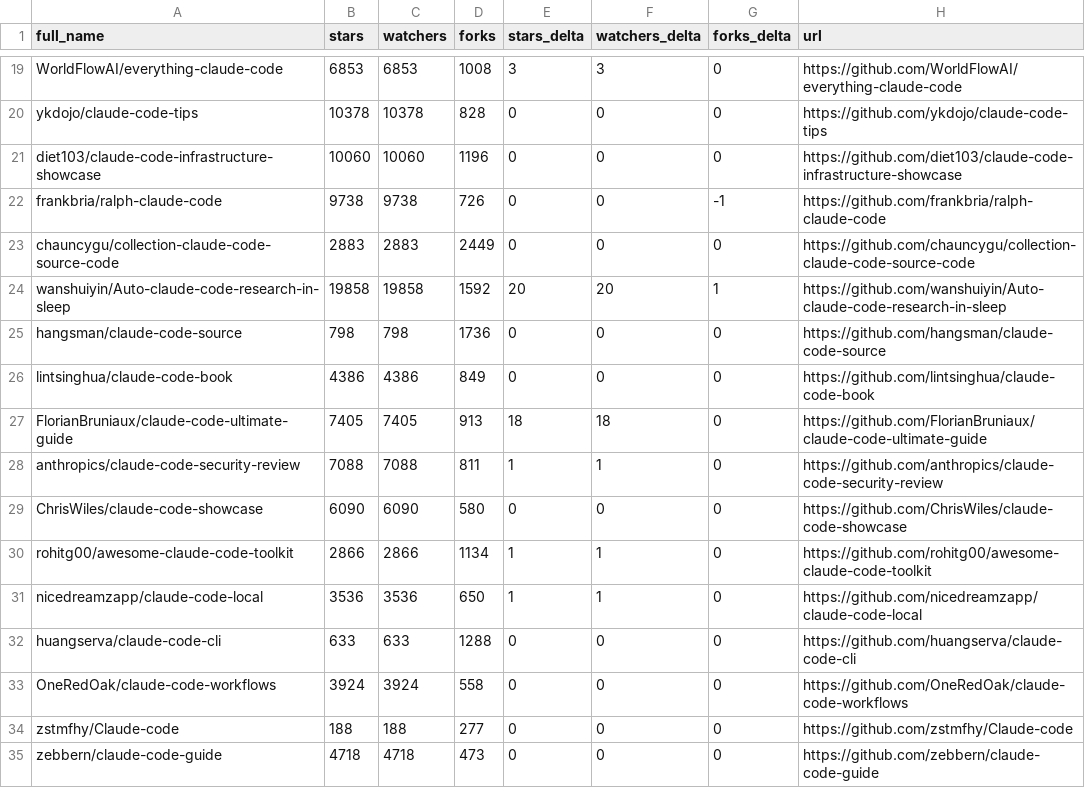
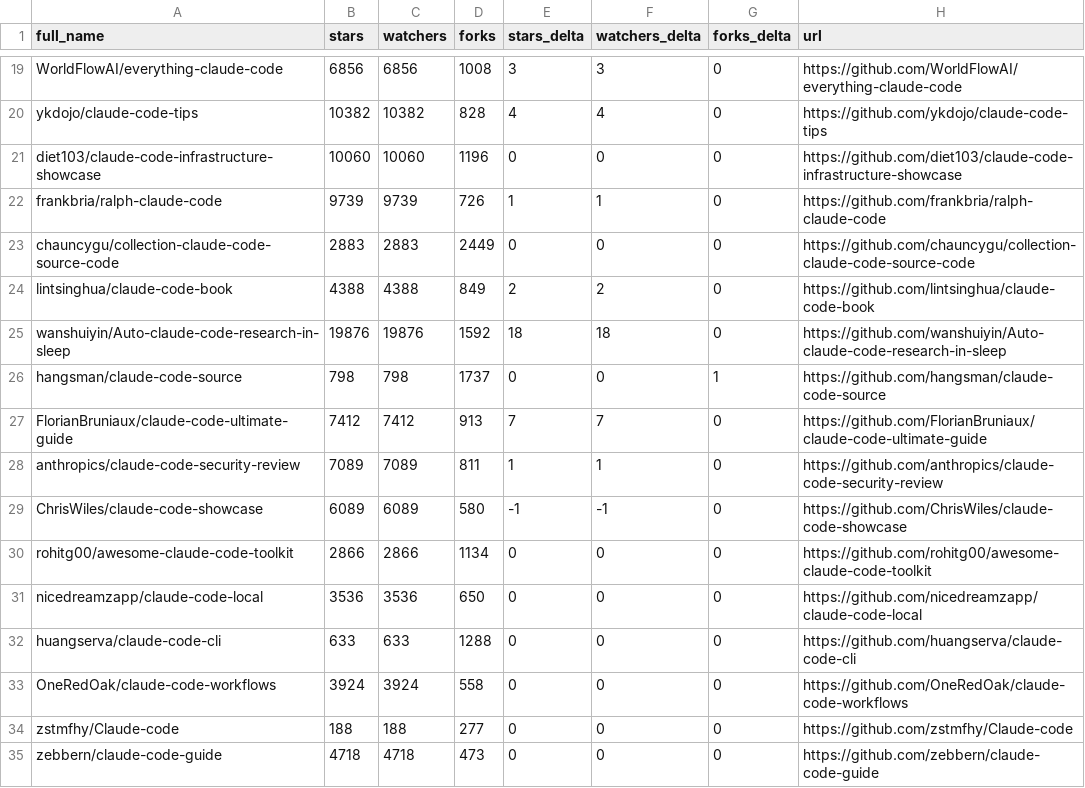
Before and after one commit to IgorOffline/hesreallyhim-awesome-claude-code, a CSV file: data/repo-ticker.csv, drawn as a sheet; only a part is shown, gaps mark what is left out; removed rows and columns are numbered as before the commit, all else as after; the diff covers the shown part only; the diff names each change by its address in the sheet, - before the commit and + after, or states it on an @@ line.

```diff
--- a/data/repo-ticker.csv
+++ b/data/repo-ticker.csv
-B19 (stars): 6853
+B19 (stars): 6856
-C19 (watchers): 6853
+C19 (watchers): 6856
-B20 (stars): 10378
+B20 (stars): 10382
-C20 (watchers): 10378
+C20 (watchers): 10382
-E20 (stars_delta): 0
+E20 (stars_delta): 4
-F20 (watchers_delta): 0
+F20 (watchers_delta): 4
-B22 (stars): 9738
+B22 (stars): 9739
-C22 (watchers): 9738
+C22 (watchers): 9739
-E22 (stars_delta): 0
+E22 (stars_delta): 1
-F22 (watchers_delta): 0
+F22 (watchers_delta): 1
-G22 (forks_delta): -1
+G22 (forks_delta): 0
+row 24: lintsinghua/claude-code-book | 4388 | 4388 | 849 | 2 | 2 | 0 | https://github.com/lintsinghua/claude-code-book
-B25 (stars): 19858
+B25 (stars): 19876
-C25 (watchers): 19858
+C25 (watchers): 19876
-E25 (stars_delta): 20
+E25 (stars_delta): 18
-F25 (watchers_delta): 20
+F25 (watchers_delta): 18
-G25 (forks_delta): 1
+G25 (forks_delta): 0
-D26 (forks): 1736
+D26 (forks): 1737
-G26 (forks_delta): 0
+G26 (forks_delta): 1
-row 26: lintsinghua/claude-code-book | 4386 | 4386 | 849 | 0 | 0 | 0 | https://github.com/lintsinghua/claude-code-book
-B27 (stars): 7405
+B27 (stars): 7412
-C27 (watchers): 7405
+C27 (watchers): 7412
-E27 (stars_delta): 18
+E27 (stars_delta): 7
-F27 (watchers_delta): 18
+F27 (watchers_delta): 7
-B28 (stars): 7088
+B28 (stars): 7089
-C28 (watchers): 7088
+C28 (watchers): 7089
-B29 (stars): 6090
+B29 (stars): 6089
-C29 (watchers): 6090
+C29 (watchers): 6089
-E29 (stars_delta): 0
+E29 (stars_delta): -1
-F29 (watchers_delta): 0
+F29 (watchers_delta): -1
-E30:E31 (stars_delta): 1
+E30:E31 (stars_delta): 0
-F30:F31 (watchers_delta): 1
+F30:F31 (watchers_delta): 0
```
Also changed, not shown: 1 added row, 1 removed row, 2 moved rows and 116 edited cells elsewhere in this file, 2 other files.
